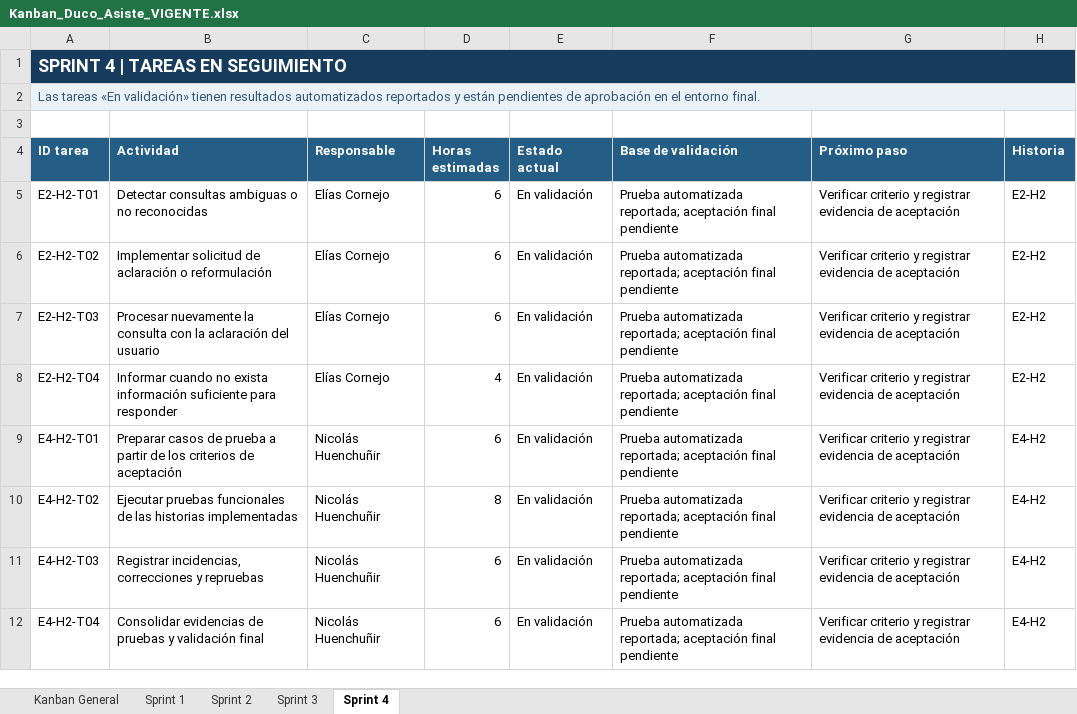
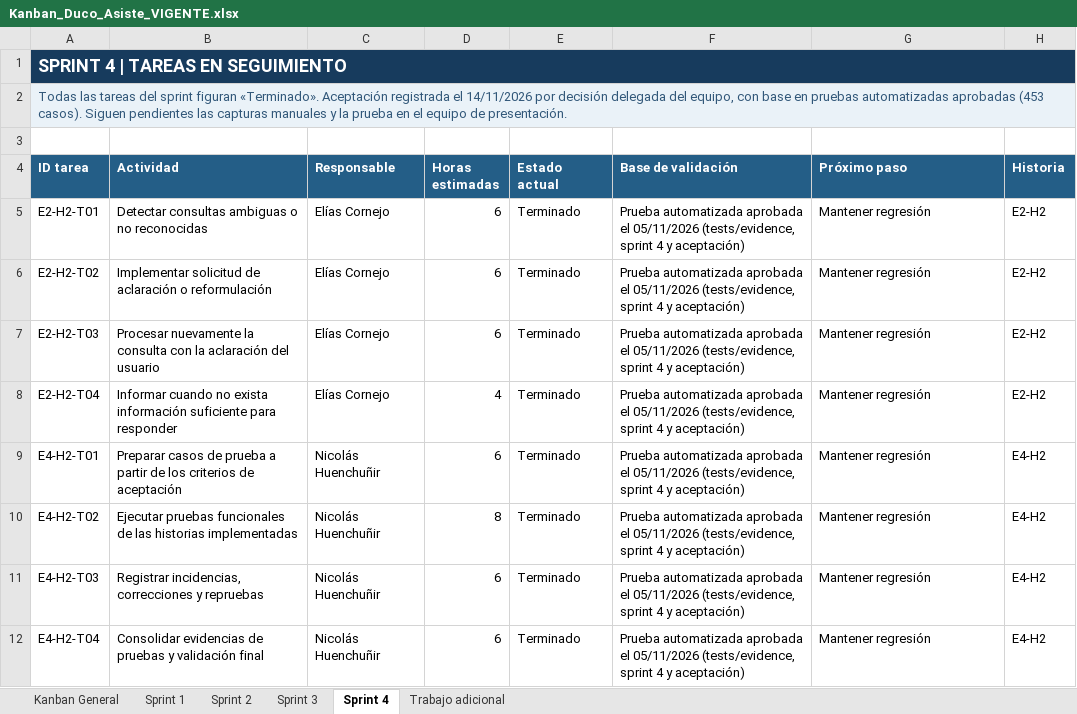
Before and after one commit to eliaz9toon/AsistenteDigital-Duco, an Excel workbook: Fase 2/Evidencias Proyecto/Kanban_Duco_Asiste_VIGENTE.xlsx, sheet Sprint 4, drawn as a sheet; values as stored, in another font and other column widths than the file's, no borders; the diff names each change by its address in the sheet, - before the commit and + after, or states it on an @@ line.

```diff
--- a/Fase 2/Evidencias Proyecto/Kanban_Duco_Asiste_VIGENTE.xlsx (sheet Sprint 4)
+++ b/Fase 2/Evidencias Proyecto/Kanban_Duco_Asiste_VIGENTE.xlsx (sheet Sprint 4)
+sheet tab: Trabajo adicional
-B1:H1 fill: #173B5D
+B1:H1 fill: none
-A2 (ID tarea): Las tareas «En validación» tienen resultados automatizados reportados y están pendientes de aprobación en el entorno final.
+A2 (ID tarea): Todas las tareas del sprint figuran «Terminado». Aceptación registrada el 14/11/2026 por decisión delegada del equipo, con base en pruebas automatizadas aprobadas (453 casos). Siguen pendientes las capturas manuales y la prueba en el equipo de presentación.
-B2:H2 fill: #EAF2F8
+B2:H2 fill: none
-E5:E12 (Estado actual): En validación
+E5:E12 (Estado actual): Terminado
-F5:F12 (Base de validación): Prueba automatizada reportada; aceptación final pendiente
+F5:F12 (Base de validación): Prueba automatizada aprobada el 05/11/2026 (tests/evidence, sprint 4 y aceptación)
-G5:G12 (Próximo paso): Verificar criterio y registrar evidencia de aceptación
+G5:G12 (Próximo paso): Mantener regresión
```
Also changed, not shown: sheet Kanban General, sheet Sprint 3, sheet Sprint 1, sheet Sprint 2, Fase 2/Evidencias Proyecto/Burndown_Duco_VIGENTE.xlsx, Fase 2/Evidencias Proyecto/Historias_Usuario_Duco.xlsm, 8 other files.
